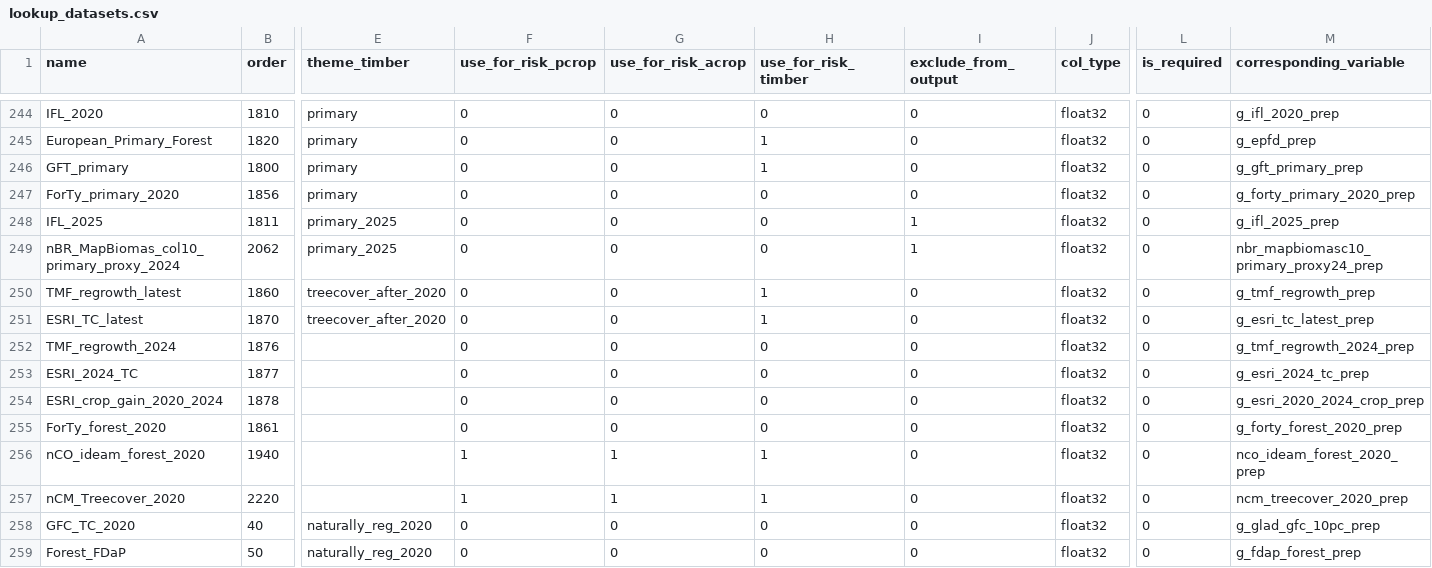
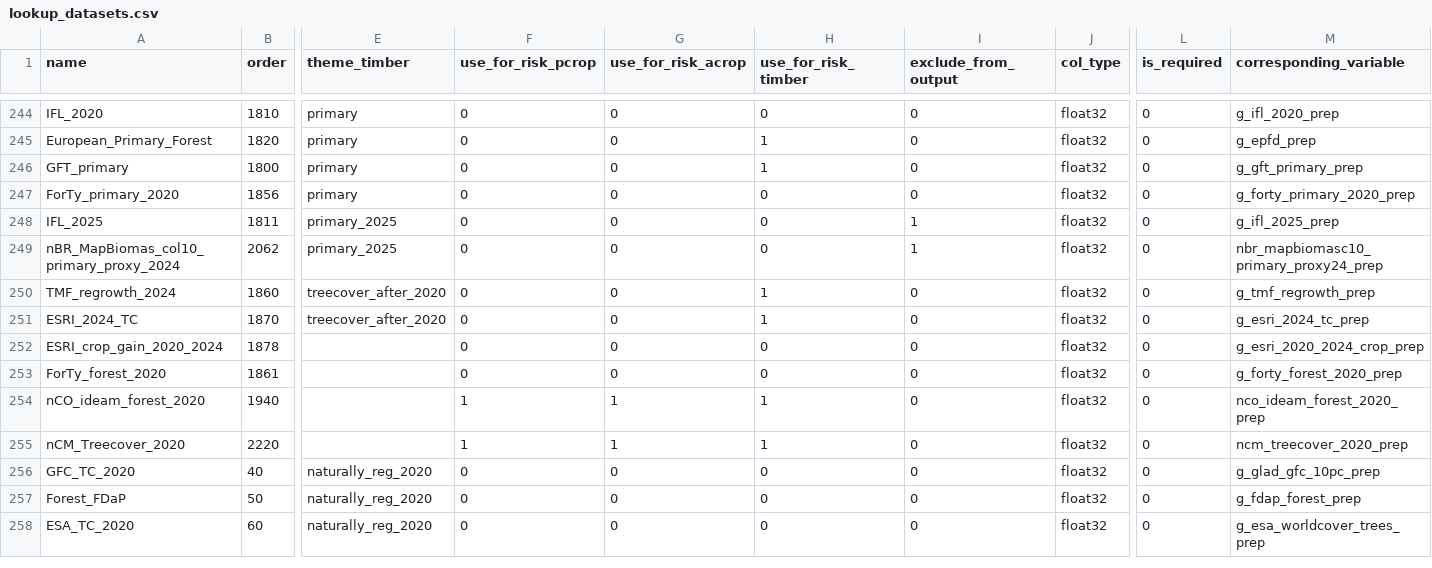
Before and after one commit to forestdatapartnership/whisp, a CSV file: src/openforis_whisp/parameters/lookup_datasets.csv, drawn as a sheet; only a part is shown, gaps mark what is left out; the shorter side is filled out with more unchanged rows; removed rows and columns are numbered as before the commit, all else as after; rows hold the shown columns only; the diff names each change by its address in the sheet, - before the commit and + after, or states it on an @@ line.

Commit message:
Keep ESRI_2024_TC and TMF_regrowth_2024 as released, feeding Ind_09_treecover_after_2020 as on main, as no decision tree reads it so a 2025 update adds nothing; the released ESRI_crop_gain_2020_2024 stays in the output next to ESRI_crop_gain_after_2020 (to 2025, read by Ind_10_agri_after_2020) until the output column renames (#277, #304)

```diff
--- a/src/openforis_whisp/parameters/lookup_datasets.csv
+++ b/src/openforis_whisp/parameters/lookup_datasets.csv
-row 250: TMF_regrowth_latest | 1860 | treecover_after_2020 | 0 | 0 | 1 | 0 | float32 | 0 | g_tmf_regrowth_prep
-row 251: ESRI_TC_latest | 1870 | treecover_after_2020 | 0 | 0 | 1 | 0 | float32 | 0 | g_esri_tc_latest_prep
-B250 (order): 1876
+B250 (order): 1860
-E250:E251 (theme_timber): (empty)
+E250:E251 (theme_timber): treecover_after_2020
-H250:H251 (use_for_risk_timber): 0
+H250:H251 (use_for_risk_timber): 1
-M250 (corresponding_variable): g_tmf_regrowth_2024_prep
+M250 (corresponding_variable): g_tmf_regrowth_prep
-B251 (order): 1877
+B251 (order): 1870
```
Also changed, not shown: 3 other files.
